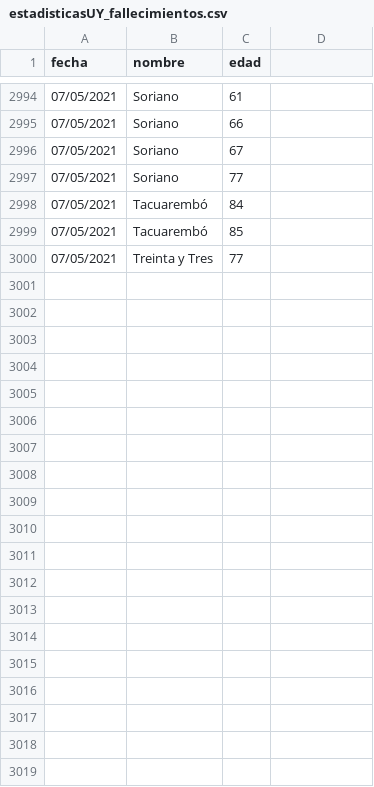
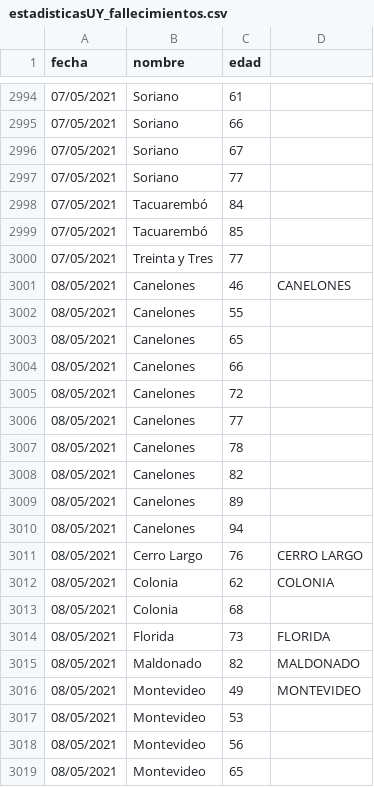
Before and after one commit to lscasso/covid, a CSV file: estadisticasUY_fallecimientos.csv, drawn as a sheet; only a part is shown, gaps mark what is left out; the diff covers the shown part only.

Commit message:
update 08/05/2021

```diff
--- a/estadisticasUY_fallecimientos.csv
+++ b/estadisticasUY_fallecimientos.csv
@@ -3000,0 +3001,19 @@ fecha,nombre,edad
+08/05/2021,Canelones,46,CANELONES          
+08/05/2021,Canelones,55,
+08/05/2021,Canelones,65,
+08/05/2021,Canelones,66,
+08/05/2021,Canelones,72,
+08/05/2021,Canelones,77,
+08/05/2021,Canelones,78,
+08/05/2021,Canelones,82,
+08/05/2021,Canelones,89,
+08/05/2021,Canelones,94,
+08/05/2021,Cerro Largo,76,CERRO LARGO        
+08/05/2021,Colonia,62,COLONIA            
+08/05/2021,Colonia,68,
+08/05/2021,Florida,73,FLORIDA            
+08/05/2021,Maldonado,82,MALDONADO          
+08/05/2021,Montevideo,49,MONTEVIDEO         
+08/05/2021,Montevideo,53,
+08/05/2021,Montevideo,56,
+08/05/2021,Montevideo,65,
```
Also changed, not shown: 32 added rows elsewhere in this file.
